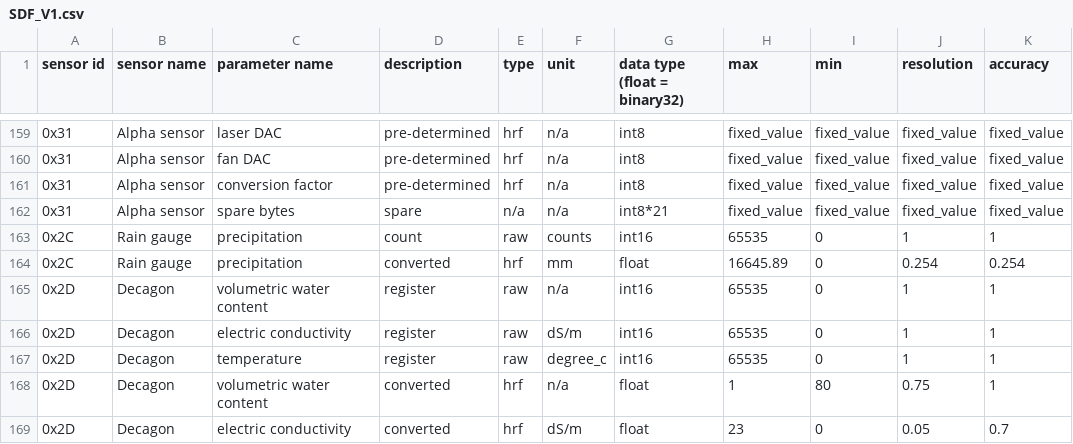
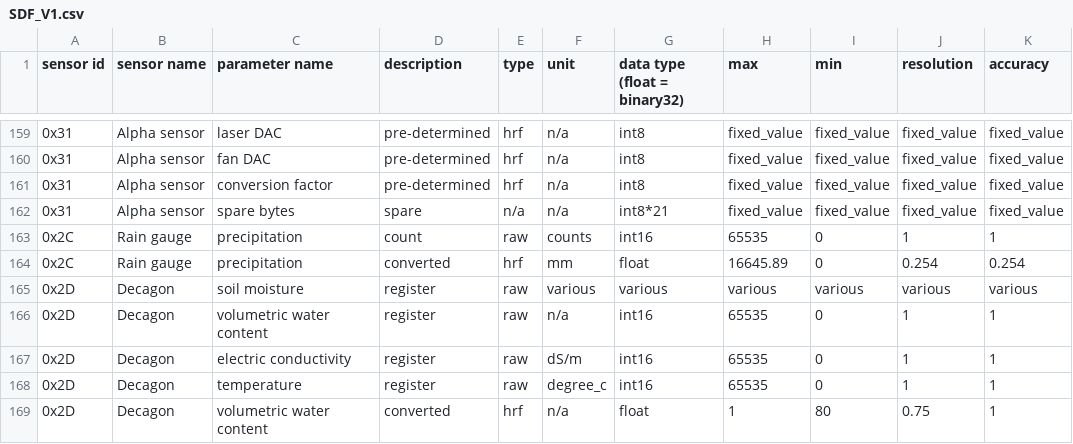
Before and after one commit to waggle-sensor/sensors, a CSV file: SDF_V1.csv, drawn as a sheet; only a part is shown, gaps mark what is left out; the shorter side is filled out with more unchanged rows; the diff names each change by its address in the sheet, - before the commit and + after, or states it on an @@ line.

Commit message:
Update SDF_V1.csv

```diff
--- a/SDF_V1.csv
+++ b/SDF_V1.csv
+row 165: 0x2D | Decagon | soil moisture | register | raw | various | various | various | various | various | various
```
